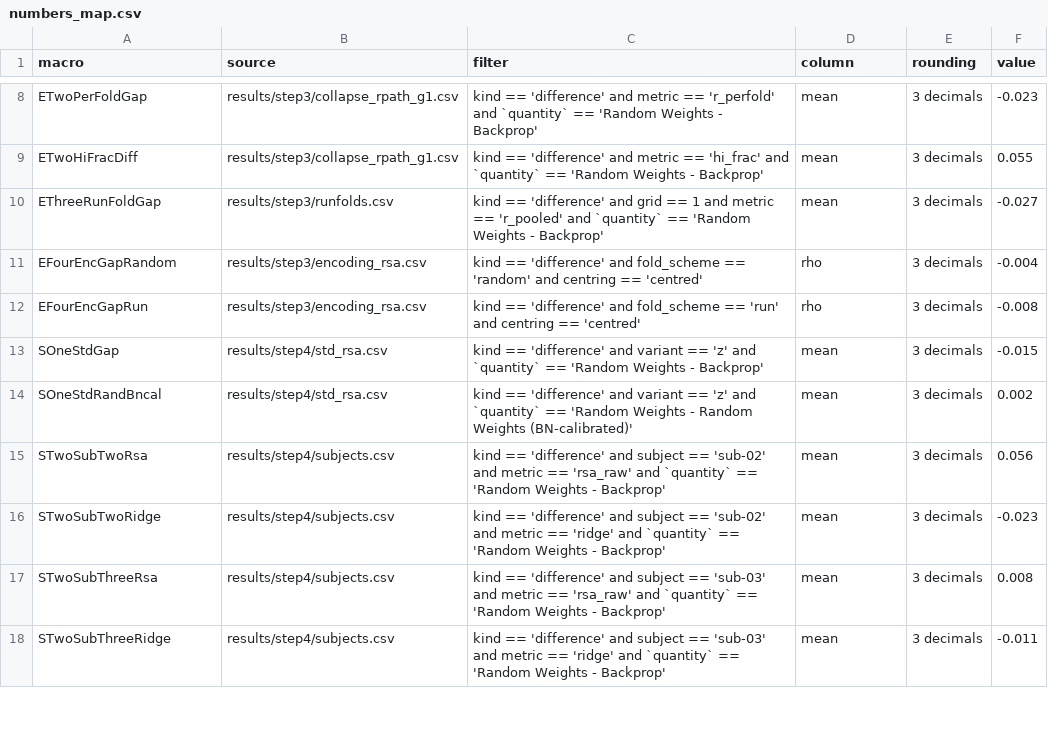
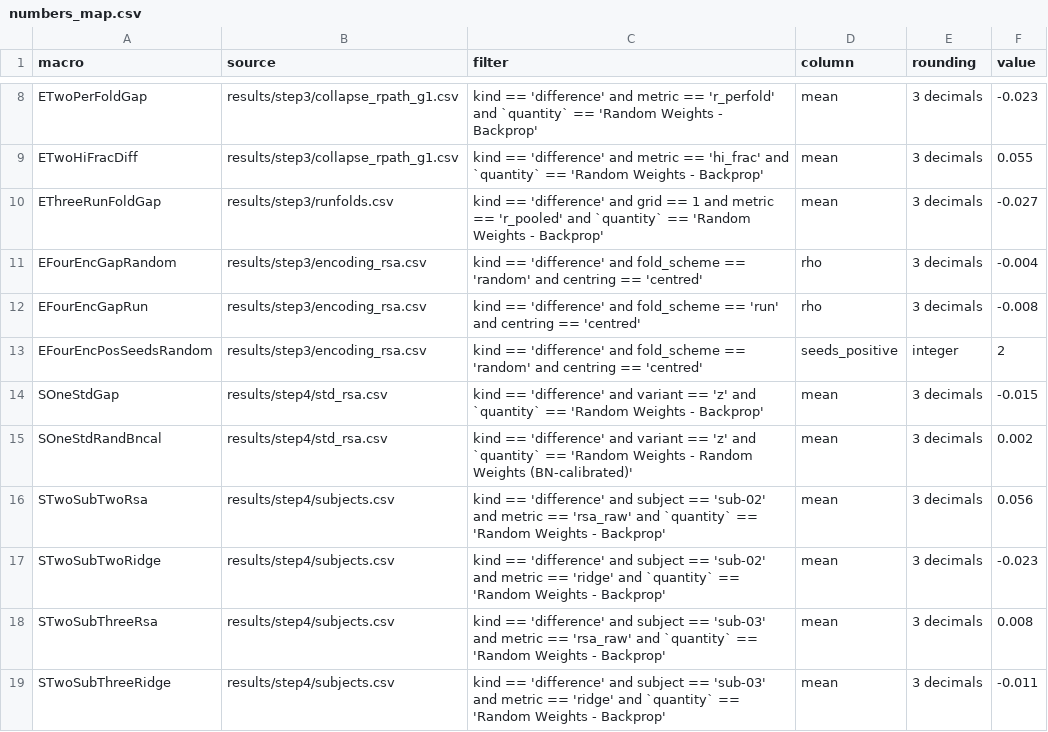
Before and after one commit to nilsleut/ridge-readout, a CSV file: paper/numbers_map.csv, drawn as a sheet; only a part is shown, gaps mark what is left out.

Commit message:
Revise results wording and amendment numbering

```diff
--- a/paper/numbers_map.csv
+++ b/paper/numbers_map.csv
@@ -12,2 +12,3 @@ EFourEncGapRandom,results/step3/encoding_rsa.csv,kind == 'difference' and fold_s
 EFourEncGapRun,results/step3/encoding_rsa.csv,kind == 'difference' and fold_scheme == 'run' and centring == 'centred',rho,3 decimals,-0.008
+EFourEncPosSeedsRandom,results/step3/encoding_rsa.csv,kind == 'difference' and fold_scheme == 'random' and centring == 'centred',seeds_positive,integer,2
 SOneStdGap,results/step4/std_rsa.csv,kind == 'difference' and variant == 'z' and `quantity` == 'Random Weights - Backprop',mean,3 decimals,-0.015
```
Also changed, not shown: 6 other files.
